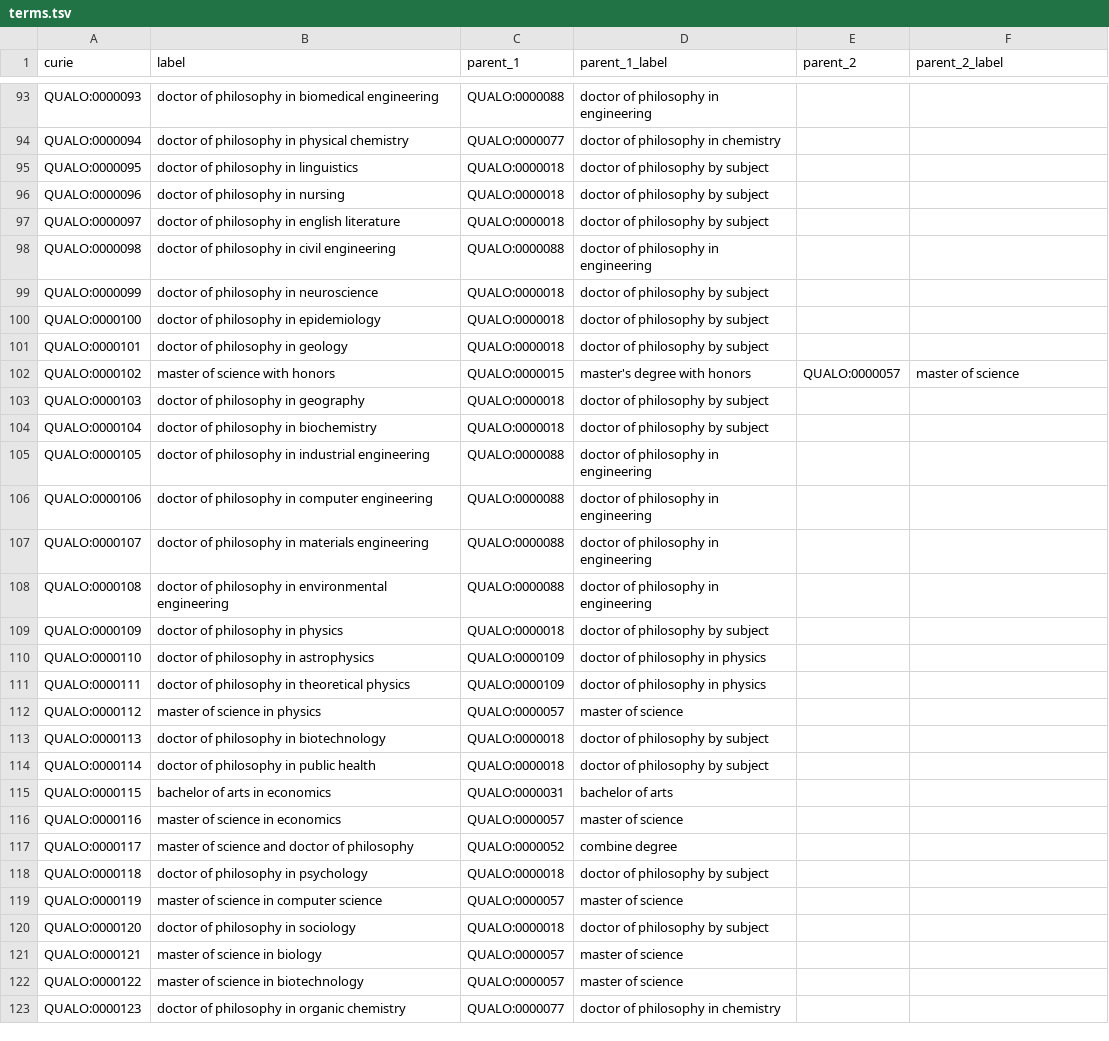
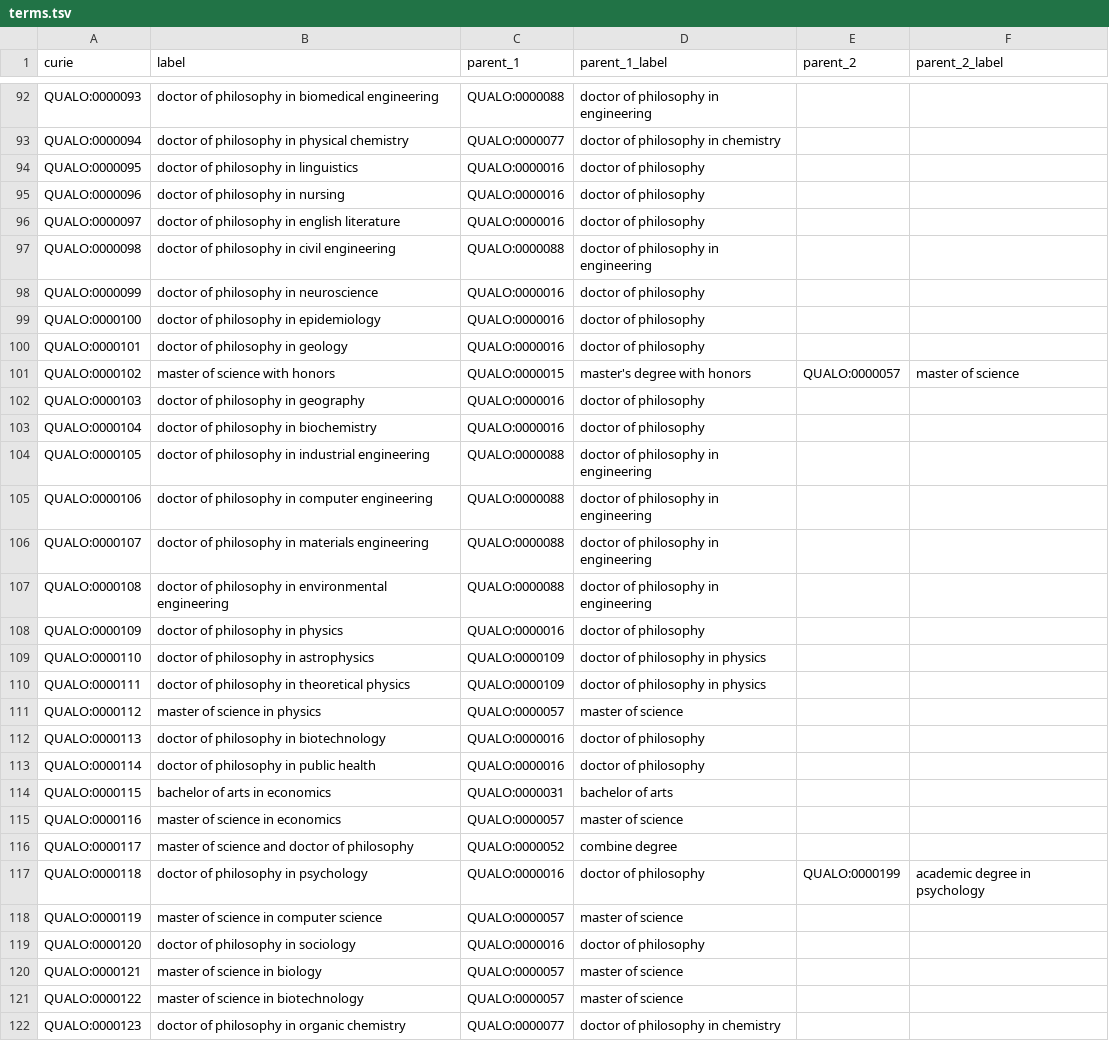
Before and after one commit to cthoyt/qualo, a TSV file: src/qualo/data/terms.tsv, drawn as a sheet; only a part is shown, gaps mark what is left out; the diff covers the shown part only.

```diff
--- a/src/qualo/data/terms.tsv
+++ b/src/qualo/data/terms.tsv
@@ -94,12 +93,12 @@ QUALO:0000093	doctor of philosophy in biomedical engineering	QUALO:0000088	docto
 QUALO:0000094	doctor of philosophy in physical chemistry	QUALO:0000077	doctor of philosophy in chemistry		
-QUALO:0000095	doctor of philosophy in linguistics	QUALO:0000018	doctor of philosophy by subject		
-QUALO:0000096	doctor of philosophy in nursing	QUALO:0000018	doctor of philosophy by subject		
-QUALO:0000097	doctor of philosophy in english literature	QUALO:0000018	doctor of philosophy by subject		
+QUALO:0000095	doctor of philosophy in linguistics	QUALO:0000016	doctor of philosophy		
+QUALO:0000096	doctor of philosophy in nursing	QUALO:0000016	doctor of philosophy		
+QUALO:0000097	doctor of philosophy in english literature	QUALO:0000016	doctor of philosophy		
 QUALO:0000098	doctor of philosophy in civil engineering	QUALO:0000088	doctor of philosophy in engineering		
-QUALO:0000099	doctor of philosophy in neuroscience	QUALO:0000018	doctor of philosophy by subject		
-QUALO:0000100	doctor of philosophy in epidemiology	QUALO:0000018	doctor of philosophy by subject		
-QUALO:0000101	doctor of philosophy in geology	QUALO:0000018	doctor of philosophy by subject		
+QUALO:0000099	doctor of philosophy in neuroscience	QUALO:0000016	doctor of philosophy		
+QUALO:0000100	doctor of philosophy in epidemiology	QUALO:0000016	doctor of philosophy		
+QUALO:0000101	doctor of philosophy in geology	QUALO:0000016	doctor of philosophy		
 QUALO:0000102	master of science with honors	QUALO:0000015	master's degree with honors	QUALO:0000057	master of science
-QUALO:0000103	doctor of philosophy in geography	QUALO:0000018	doctor of philosophy by subject		
-QUALO:0000104	doctor of philosophy in biochemistry	QUALO:0000018	doctor of philosophy by subject		
+QUALO:0000103	doctor of philosophy in geography	QUALO:0000016	doctor of philosophy		
+QUALO:0000104	doctor of philosophy in biochemistry	QUALO:0000016	doctor of philosophy		
 QUALO:0000105	doctor of philosophy in industrial engineering	QUALO:0000088	doctor of philosophy in engineering		
@@ -108,3 +107,3 @@ QUALO:0000107	doctor of philosophy in materials engineering	QUALO:0000088	doctor
 QUALO:0000108	doctor of philosophy in environmental engineering	QUALO:0000088	doctor of philosophy in engineering		
-QUALO:0000109	doctor of philosophy in physics	QUALO:0000018	doctor of philosophy by subject		
+QUALO:0000109	doctor of philosophy in physics	QUALO:0000016	doctor of philosophy		
 QUALO:0000110	doctor of philosophy in astrophysics	QUALO:0000109	doctor of philosophy in physics		
@@ -112,4 +111,4 @@ QUALO:0000111	doctor of philosophy in theoretical physics	QUALO:0000109	doctor o
 QUALO:0000112	master of science in physics	QUALO:0000057	master of science		
-QUALO:0000113	doctor of philosophy in biotechnology	QUALO:0000018	doctor of philosophy by subject		
-QUALO:0000114	doctor of philosophy in public health	QUALO:0000018	doctor of philosophy by subject		
+QUALO:0000113	doctor of philosophy in biotechnology	QUALO:0000016	doctor of philosophy		
+QUALO:0000114	doctor of philosophy in public health	QUALO:0000016	doctor of philosophy		
 QUALO:0000115	bachelor of arts in economics	QUALO:0000031	bachelor of arts		
@@ -117,5 +116,5 @@ QUALO:0000116	master of science in economics	QUALO:0000057	master of science
 QUALO:0000117	master of science and doctor of philosophy	QUALO:0000052	combine degree		
-QUALO:0000118	doctor of philosophy in psychology	QUALO:0000018	doctor of philosophy by subject		
+QUALO:0000118	doctor of philosophy in psychology	QUALO:0000016	doctor of philosophy	QUALO:0000199	academic degree in psychology
 QUALO:0000119	master of science in computer science	QUALO:0000057	master of science		
-QUALO:0000120	doctor of philosophy in sociology	QUALO:0000018	doctor of philosophy by subject		
+QUALO:0000120	doctor of philosophy in sociology	QUALO:0000016	doctor of philosophy		
 QUALO:0000121	master of science in biology	QUALO:0000057	master of science		
```
Also changed, not shown: 11 added rows, 1 removed row and 103 edited cells elsewhere in this file, src/qualo/data/disciplines.tsv, 1 other file.
